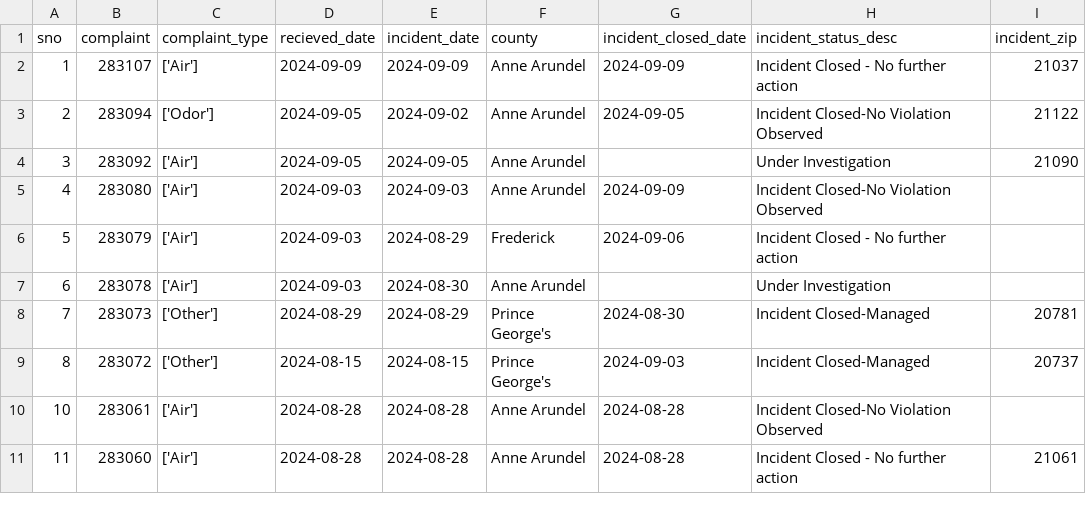
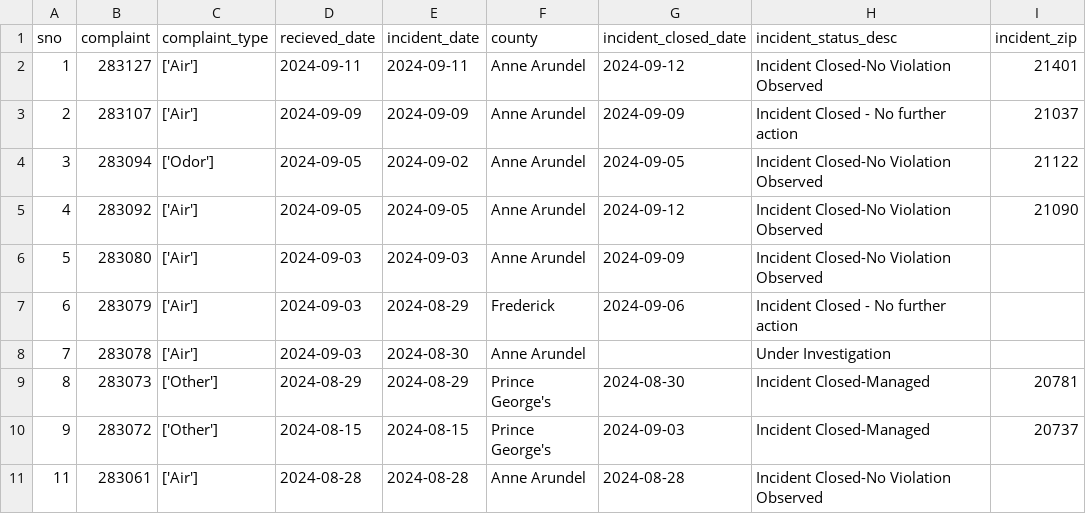
Before and after one commit to johnfcampbell/nicar24pipeline, a CSV file: exported_data/all_complaints.csv, drawn as a sheet; only a part is shown; the shorter side is filled out with more unchanged rows; addresses are those after the commit; the diff names each change by its address in the sheet, - before the commit and + after, or states it on an @@ line.

```diff
--- a/exported_data/all_complaints.csv
+++ b/exported_data/all_complaints.csv
+row 2: 1 | 283127 | ['Air'] | 2024-09-11 | 2024-09-11 | Anne Arundel | 2024-09-12 | Incident Closed-No Violation Observed | 21401
@@ column A (sno) renumbered from row 3 down @@
-G5 (incident_closed_date): (empty)
+G5 (incident_closed_date): 2024-09-12
-H5 (incident_status_desc): Under Investigation
+H5 (incident_status_desc): Incident Closed-No Violation Observed
```
Also changed, not shown: exported_data/complaint_type_frequency.csv.
